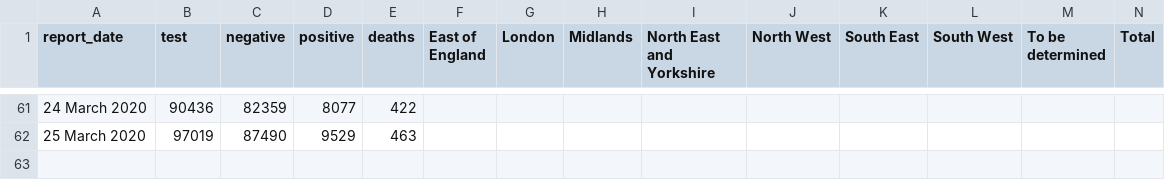
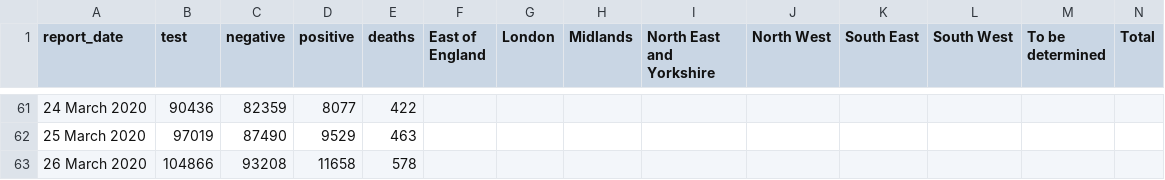
Before and after one commit to RichardPilbery/coronavirus, a CSV file: coronavirus-data.csv, drawn as a sheet; only a part is shown, gaps mark what is left out.

```diff
--- a/coronavirus-data.csv
+++ b/coronavirus-data.csv
@@ -62 +62,2 @@
 25 March 2020,97019,87490,9529,463,,,,,,,,,
+26 March 2020,104866,93208,11658,578,,,,,,,,,
```
Also changed, not shown: covid-general-data.csv, covid-nhs-data.csv, 4 other files.
